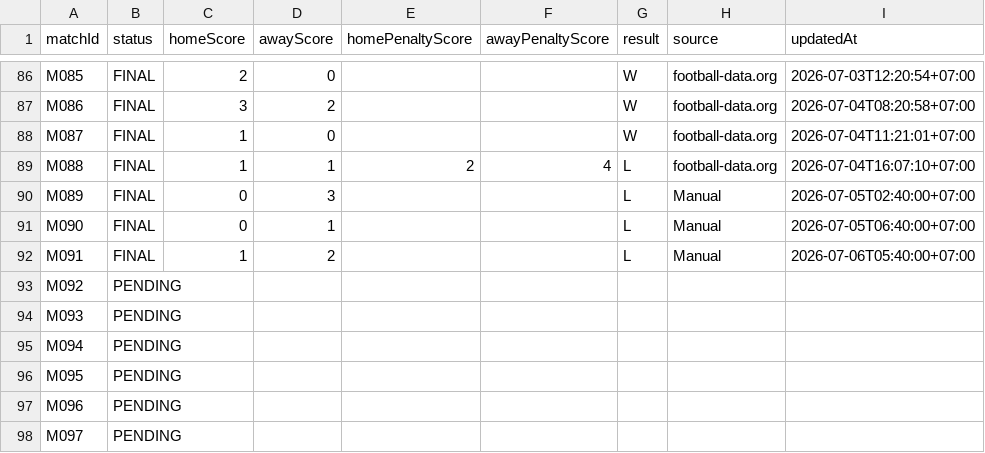
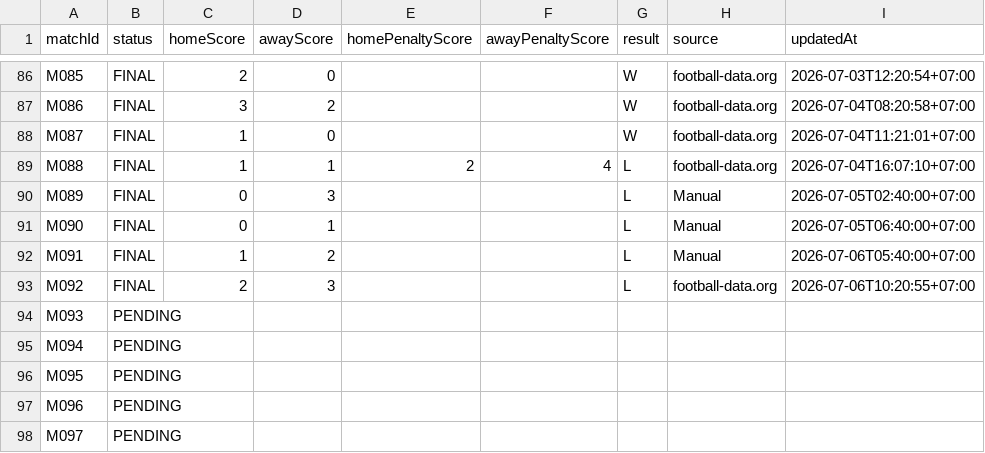
Before and after one commit to abdulR1806/bss-worldcup-2026, a CSV file: data/results.csv, drawn as a sheet; only a part is shown, gaps mark what is left out.

```diff
--- a/data/results.csv
+++ b/data/results.csv
@@ -92,3 +92,3 @@ M090,FINAL,0,1,,,L,Manual,2026-07-05T06:40:00+07:00
 M091,FINAL,1,2,,,L,Manual,2026-07-06T05:40:00+07:00
-M092,PENDING,,,,,,,
+M092,FINAL,2,3,,,L,football-data.org,2026-07-06T10:20:55+07:00
 M093,PENDING,,,,,,,
```
Also changed, not shown: 1 other file.
